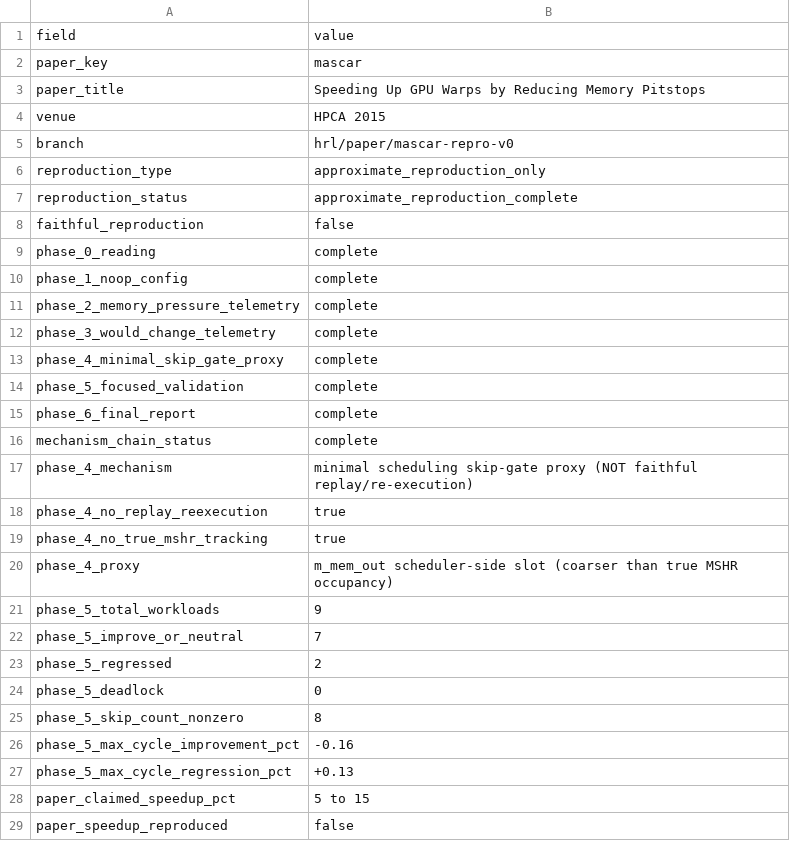
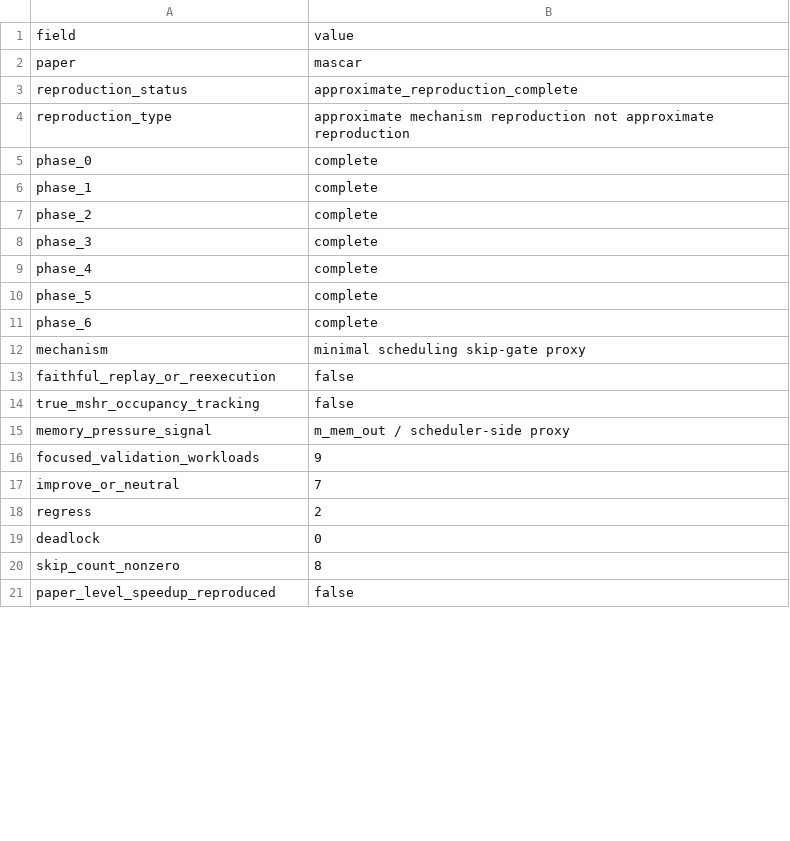
Before and after one commit to swayhrl/gpgpu-sim, a CSV file: experiments/paper-mascar/final_summary.csv, drawn as a sheet; only a part is shown; the diff covers the shown part only.

Commit message:
mascar: clean final review metadata

```diff
--- a/experiments/paper-mascar/final_summary.csv
+++ b/experiments/paper-mascar/final_summary.csv
@@ -1,29 +1,21 @@
 field,value
-paper_key,mascar
-paper_title,Speeding Up GPU Warps by Reducing Memory Pitstops
-venue,HPCA 2015
-branch,hrl/paper/mascar-repro-v0
-reproduction_type,approximate_reproduction_only
+paper,mascar
 reproduction_status,approximate_reproduction_complete
-faithful_reproduction,false
-phase_0_reading,complete
-phase_1_noop_config,complete
-phase_2_memory_pressure_telemetry,complete
-phase_3_would_change_telemetry,complete
-phase_4_minimal_skip_gate_proxy,complete
-phase_5_focused_validation,complete
-phase_6_final_report,complete
-mechanism_chain_status,complete
-phase_4_mechanism,minimal scheduling skip-gate proxy (NOT faithful replay/re-execution)
-phase_4_no_replay_reexecution,true
-phase_4_no_true_mshr_tracking,true
-phase_4_proxy,m_mem_out scheduler-side slot (coarser than true MSHR occupancy)
-phase_5_total_workloads,9
-phase_5_improve_or_neutral,7
-phase_5_regressed,2
-phase_5_deadlock,0
-phase_5_skip_count_nonzero,8
-phase_5_max_cycle_improvement_pct,-0.16
-phase_5_max_cycle_regression_pct,+0.13
-paper_claimed_speedup_pct,5 to 15
-paper_speedup_reproduced,false
+reproduction_type,approximate mechanism reproduction not approximate reproduction
+phase_0,complete
+phase_1,complete
+phase_2,complete
+phase_3,complete
+phase_4,complete
+phase_5,complete
+phase_6,complete
+mechanism,minimal scheduling skip-gate proxy
+faithful_replay_or_reexecution,false
+true_mshr_occupancy_tracking,false
+memory_pressure_signal,m_mem_out / scheduler-side proxy
+focused_validation_workloads,9
+improve_or_neutral,7
+regress,2
+deadlock,0
+skip_count_nonzero,8
+paper_level_speedup_reproduced,false
```
Also changed, not shown: 2 added rows, 11 removed rows and 1 edited cell elsewhere in this file, 7 other files.
